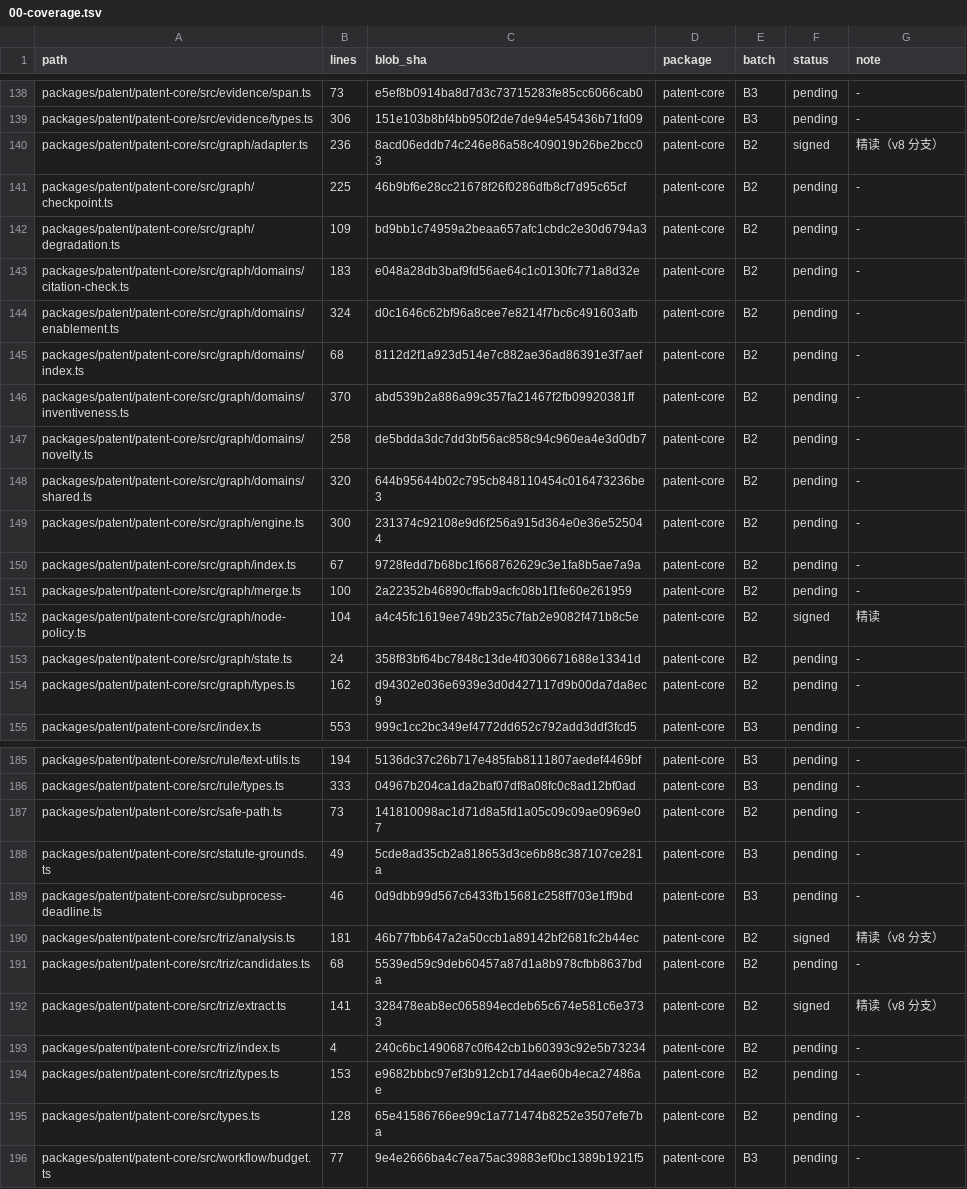
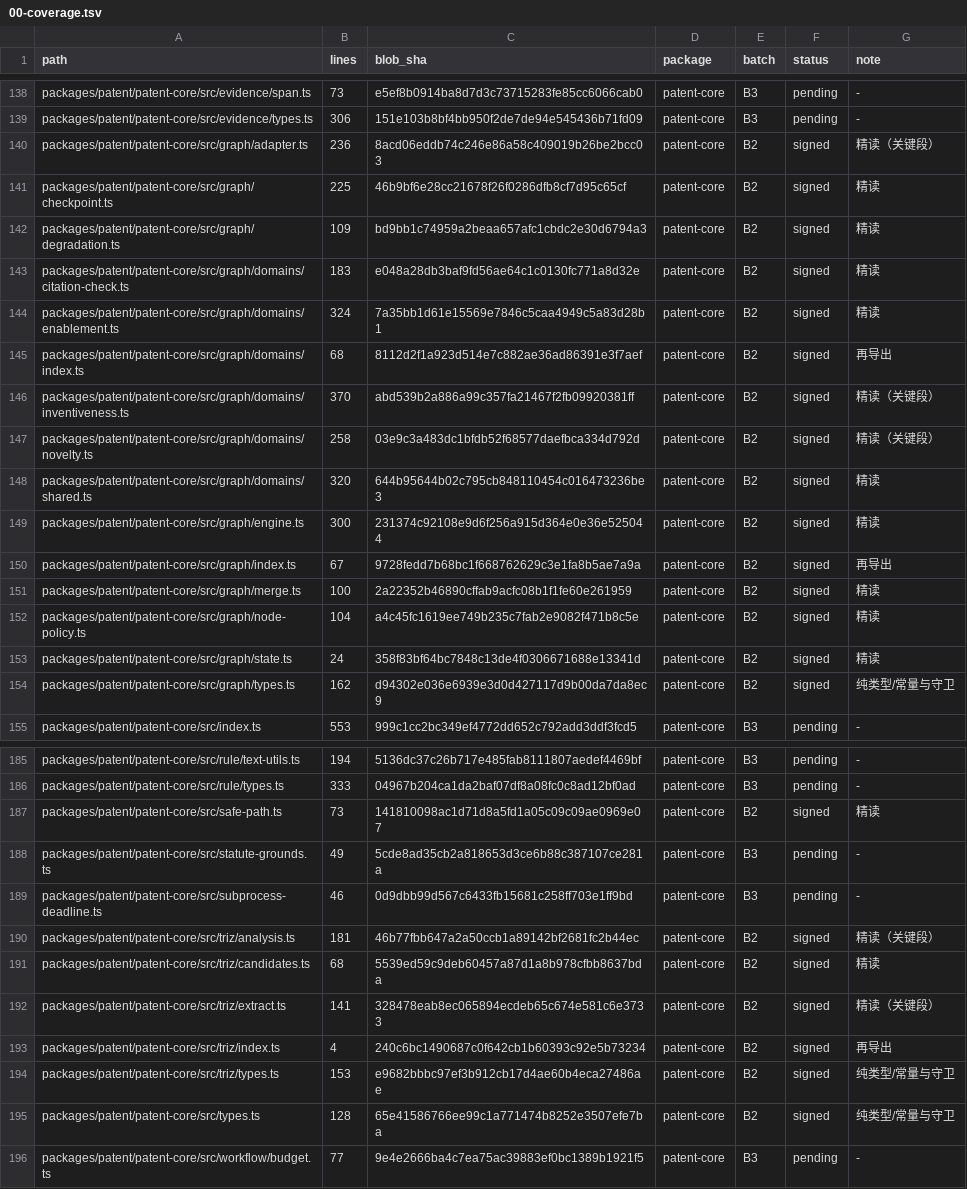
Before and after one commit to xujian519/dsh-patent, a TSV file: docs/code-review/11-patent/00-coverage.tsv, drawn as a sheet; only a part is shown, gaps mark what is left out; the diff covers the shown part only; the diff names each change by its address in the sheet, - before the commit and + after, or states it on an @@ line.

Commit message:
docs(code-review): complete the B2 patent-core review
All 59 files are signed off: 34 read in full, 10 by their critical
sections, 6 as type-only modules, 9 as barrel re-exports. Four P2
findings were fixed along the way; one suspicion (inventiveness checks
passing without stepElements) was checked against the rule pack and
dismissed as a deliberate split with pathElements.

```diff
--- a/docs/code-review/11-patent/00-coverage.tsv
+++ b/docs/code-review/11-patent/00-coverage.tsv
-G140 (note): 精读（v8 分支）
+G140 (note): 精读（关键段）
-F141:F151 (status): pending
+F141:F151 (status): signed
-G141:G144 (note): -
+G141:G144 (note): 精读
-C144 (blob_sha): d0c1646c62bf96a8cee7e8214f7bc6c491603afb
+C144 (blob_sha): 7a35bb1d61e15569e7846c5caa4949c5a83d28b1
-G145 (note): -
+G145 (note): 再导出
-G146:G147 (note): -
+G146:G147 (note): 精读（关键段）
-C147 (blob_sha): de5bdda3dc7dd3bf56ac858c94c960ea4e3d0db7
+C147 (blob_sha): 03e9c3a483dc1bfdb52f68577daefbca334d792d
-G148:G149 (note): -
+G148:G149 (note): 精读
-G150 (note): -
+G150 (note): 再导出
-G151 (note): -
+G151 (note): 精读
-F153:F154 (status): pending
+F153:F154 (status): signed
-G153 (note): -
+G153 (note): 精读
-G154 (note): -
+G154 (note): 纯类型/常量与守卫
-F187 (status): pending
+F187 (status): signed
-G187 (note): -
+G187 (note): 精读
-G190 (note): 精读（v8 分支）
+G190 (note): 精读（关键段）
-F191 (status): pending
+F191 (status): signed
-G191 (note): -
+G191 (note): 精读
-G192 (note): 精读（v8 分支）
+G192 (note): 精读（关键段）
-F193:F195 (status): pending
+F193:F195 (status): signed
-G193 (note): -
+G193 (note): 再导出
-G194:G195 (note): -
+G194:G195 (note): 纯类型/常量与守卫
```
Also changed, not shown: 63 edited cells elsewhere in this file, 3 other files.
